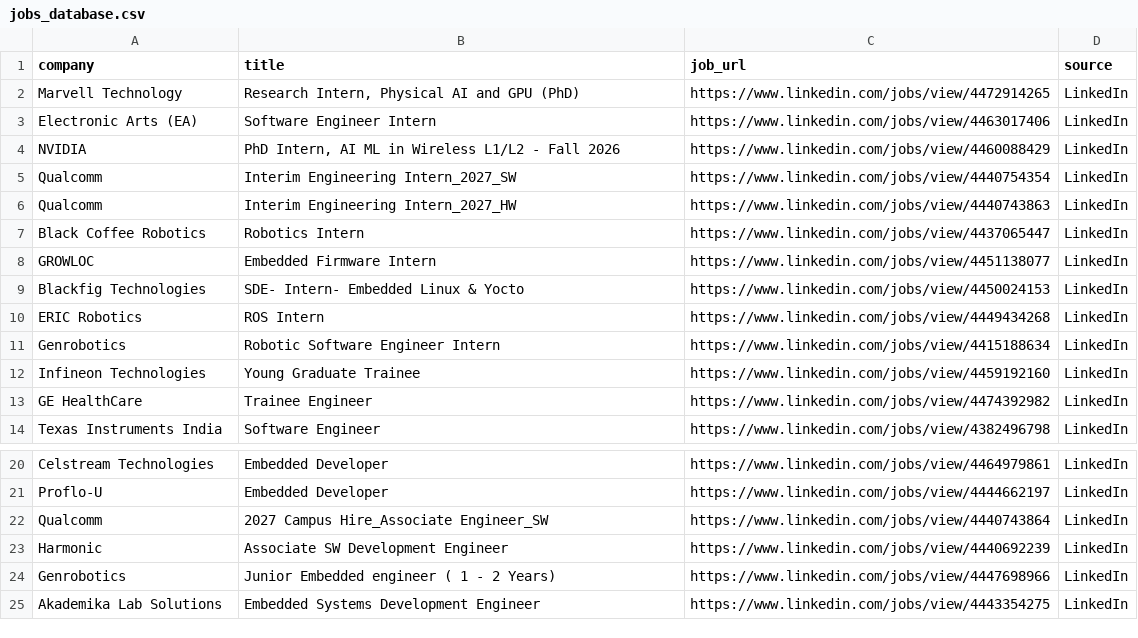
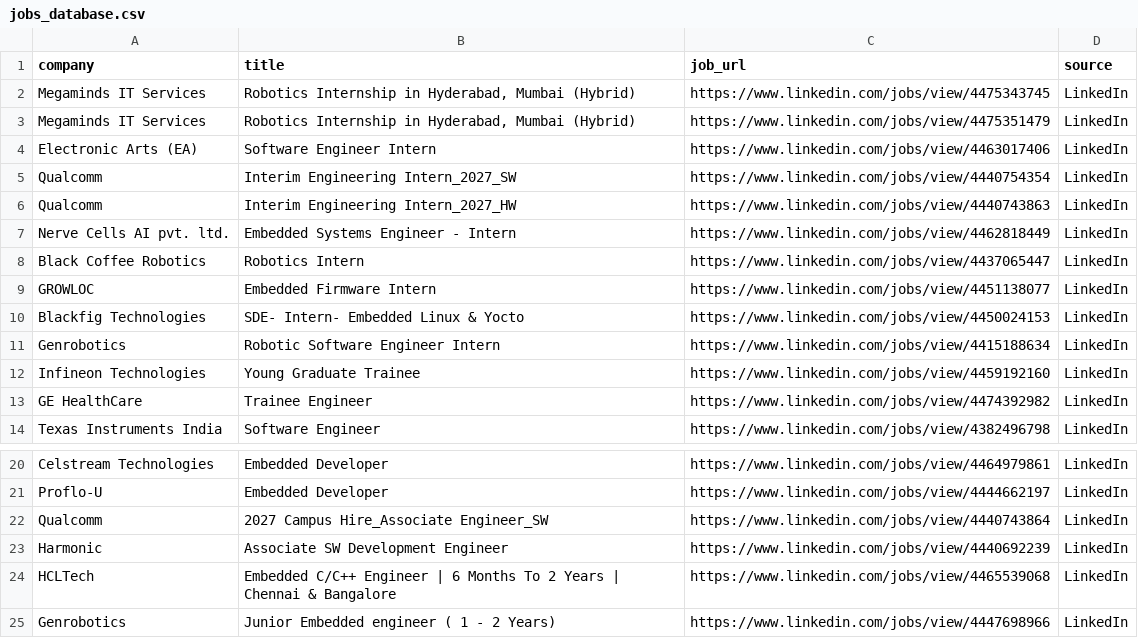
Before and after one commit to ashu304-ops/jobtracking, a CSV file: applications/jobs_database.csv, drawn as a sheet; only a part is shown, gaps mark what is left out.

```diff
--- a/applications/jobs_database.csv
+++ b/applications/jobs_database.csv
@@ -1,7 +1,8 @@
 company,title,job_url,source
-Marvell Technology,"Research Intern, Physical AI and GPU (PhD)",https://www.linkedin.com/jobs/view/4472914265,LinkedIn
+Megaminds IT Services,"Robotics Internship in Hyderabad, Mumbai (Hybrid)",https://www.linkedin.com/jobs/view/4475343745,LinkedIn
+Megaminds IT Services,"Robotics Internship in Hyderabad, Mumbai (Hybrid)",https://www.linkedin.com/jobs/view/4475351479,LinkedIn
 Electronic Arts (EA),Software Engineer Intern,https://www.linkedin.com/jobs/view/4463017406,LinkedIn
-NVIDIA,"PhD Intern, AI ML in Wireless L1/L2 - Fall 2026",https://www.linkedin.com/jobs/view/4460088429,LinkedIn
 Qualcomm,Interim Engineering Intern_2027_SW,https://www.linkedin.com/jobs/view/4440754354,LinkedIn
 Qualcomm,Interim Engineering Intern_2027_HW,https://www.linkedin.com/jobs/view/4440743863,LinkedIn
+Nerve Cells AI pvt. ltd.,Embedded Systems Engineer - Intern,https://www.linkedin.com/jobs/view/4462818449,LinkedIn
 Black Coffee Robotics,Robotics Intern,https://www.linkedin.com/jobs/view/4437065447,LinkedIn
@@ -9,3 +10,2 @@ GROWLOC,Embedded Firmware Intern,https://www.linkedin.com/jobs/view/4451138077,L
 Blackfig Technologies,SDE- Intern- Embedded Linux & Yocto,https://www.linkedin.com/jobs/view/4450024153,LinkedIn
-ERIC Robotics,ROS Intern,https://www.linkedin.com/jobs/view/4449434268,LinkedIn
 Genrobotics,Robotic Software Engineer Intern,https://www.linkedin.com/jobs/view/4415188634,LinkedIn
@@ -23,3 +23,3 @@ Qualcomm,2027 Campus Hire_Associate Engineer_SW,https://www.linkedin.com/jobs/vi
 Harmonic,Associate SW Development Engineer,https://www.linkedin.com/jobs/view/4440692239,LinkedIn
+HCLTech,Embedded C/C++ Engineer | 6 Months To 2 Years | Chennai & Bangalore,https://www.linkedin.com/jobs/view/4465539068,LinkedIn
 Genrobotics,Junior Embedded engineer ( 1 - 2 Years),https://www.linkedin.com/jobs/view/4447698966,LinkedIn
-Akademika Lab Solutions,Embedded Systems Development Engineer,https://www.linkedin.com/jobs/view/4443354275,LinkedIn
```
